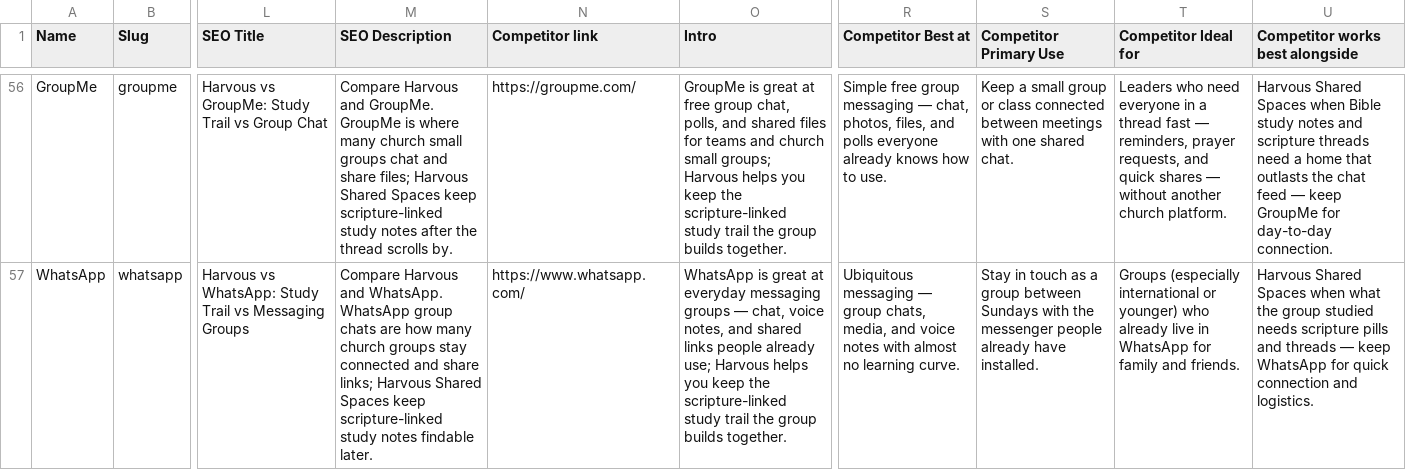
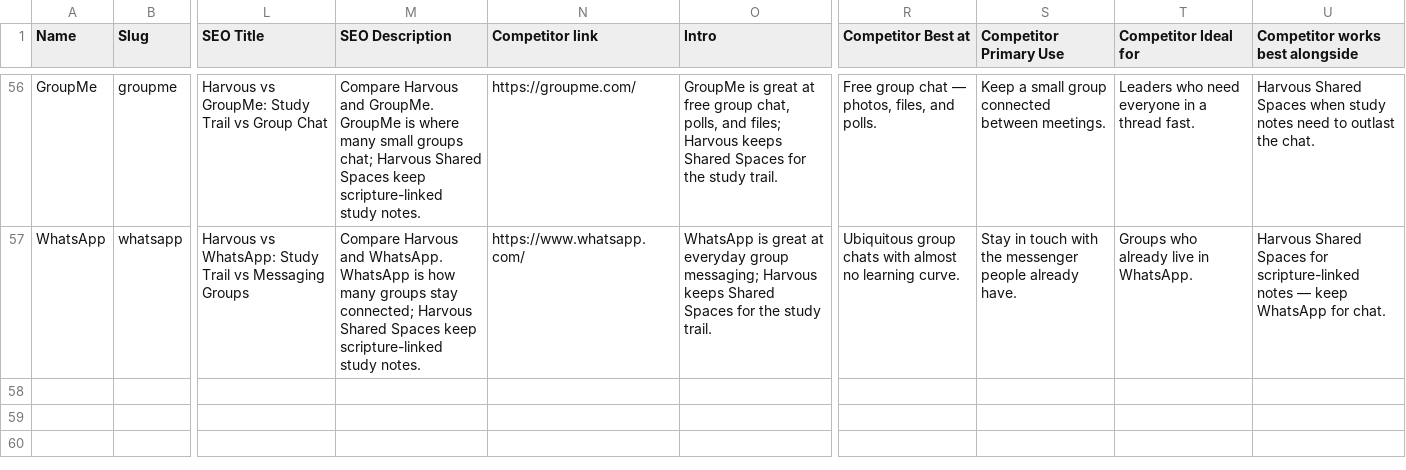
Before and after one commit to harvouscom/harvous.com, a CSV file: data/compare.csv, drawn as a sheet; only a part is shown, gaps mark what is left out; the diff covers the shown part only; the diff names each change by its address in the sheet, - before the commit and + after, or states it on an @@ line.

```diff
--- a/data/compare.csv
+++ b/data/compare.csv
-M56 (SEO Description): …where many church small groups chat and share files; Harvous Shared Spaces keep scripture-linked study notes after the thread scrolls by.
+M56 (SEO Description): …where many small groups chat; Harvous Shared Spaces keep scripture-linked study notes.
-O56 (Intro): …polls, and shared files for teams and church small groups; Harvous helps you keep the scripture-linked study trail the group builds together.
+O56 (Intro): …polls, and files; Harvous keeps Shared Spaces for the study trail.
-R56 (Competitor Best at): Simple free group messaging — chat, photos, files, and polls everyone already knows how to use.
+R56 (Competitor Best at): Free group chat — photos, files, and polls.
-S56 (Competitor Primary Use): …small group or class connected between meetings with one shared chat.
+S56 (Competitor Primary Use): …small group connected between meetings.
-T56 (Competitor Ideal for): …a thread fast — reminders, prayer requests, and quick shares — without another church platform.
+T56 (Competitor Ideal for): …a thread fast.
-U56 (Competitor works best alongside): …Spaces when Bible study notes and scripture threads need a home that outlasts the chat feed — keep GroupMe for day-to-day connection.
+U56 (Competitor works best alongside): …Spaces when study notes need to outlast the chat.
-M57 (SEO Description): …WhatsApp. WhatsApp group chats are how many church groups stay connected and share links; Harvous Shared Spaces keep scripture-linked study notes findable later.
+M57 (SEO Description): …WhatsApp. WhatsApp is how many groups stay connected; Harvous Shared Spaces keep scripture-linked study notes.
-O57 (Intro): …at everyday messaging groups — chat, voice notes, and shared links people already use; Harvous helps you keep the scripture-linked study trail the group builds together.
+O57 (Intro): …at everyday group messaging; Harvous keeps Shared Spaces for the study trail.
-R57 (Competitor Best at): Ubiquitous messaging — group chats, media, and voice notes with almost…
+R57 (Competitor Best at): Ubiquitous group chats with almost…
-S57 (Competitor Primary Use): …in touch as a group between Sundays with the messenger people already have installed.
+S57 (Competitor Primary Use): …in touch with the messenger people already have.
-T57 (Competitor Ideal for): Groups (especially international or younger) who already live in WhatsApp for family and friends.
+T57 (Competitor Ideal for): Groups who already live in WhatsApp.
-U57 (Competitor works best alongside): …Shared Spaces when what the group studied needs scripture pills and threads — keep WhatsApp for quick connection and logistics.
+U57 (Competitor works best alongside): …Shared Spaces for scripture-linked notes — keep WhatsApp for chat.
```
Also changed, not shown: 31 edited cells elsewhere in this file, 2 other files.
